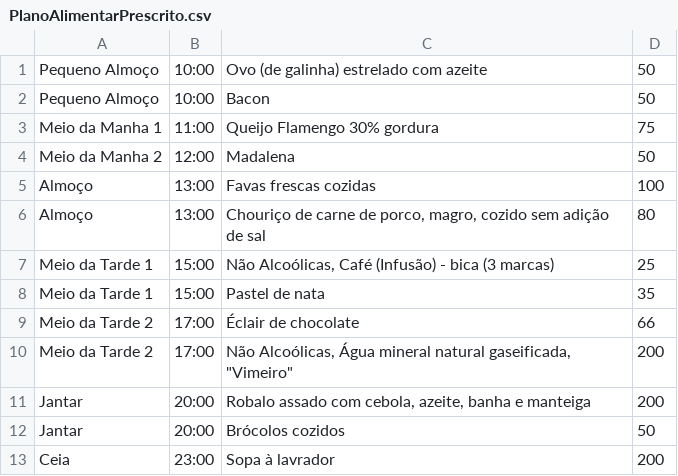
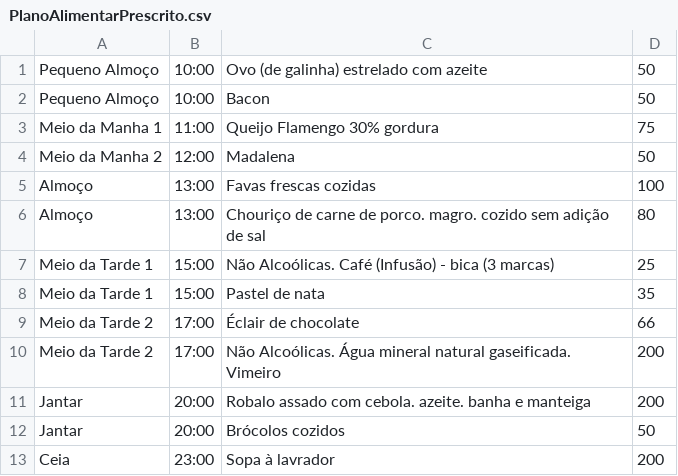
Before and after one commit to figueira01/TrabalhoES2_16067_16060_16045_16085, a CSV file: CSV/PlanoAlimentarPrescrito.csv, drawn as a sheet.

Commit message:
Merge branch 'Bruno' of https://github.com/figueira01/TrabalhoES2_16067_16060_16045_16085
# Conflicts:
#	TrabalhoFinalES2.iml
#	src/es2/com/Client.java
#	testes/TestPlanoAlimentar.java

```diff
--- a/CSV/PlanoAlimentarPrescrito.csv
+++ b/CSV/PlanoAlimentarPrescrito.csv
@@ -5,8 +5,8 @@ Meio da Manha 2;12:00;Madalena;50
 Almoço;13:00;Favas frescas cozidas;100
-Almoço;13:00;Chouriço de carne de porco, magro, cozido sem adição de sal;80
-Meio da Tarde 1;15:00;Não Alcoólicas, Café (Infusão) - bica (3 marcas);25
+Almoço;13:00;Chouriço de carne de porco. magro. cozido sem adição de sal;80
+Meio da Tarde 1;15:00;Não Alcoólicas. Café (Infusão) - bica (3 marcas);25
 Meio da Tarde 1;15:00;Pastel de nata;35
 Meio da Tarde 2;17:00;Éclair de chocolate;66
-Meio da Tarde 2;17:00;"Não Alcoólicas, Água mineral natural gaseificada, ""Vimeiro""";200
-Jantar;20:00;Robalo assado com cebola, azeite, banha e manteiga;200
+Meio da Tarde 2;17:00;Não Alcoólicas. Água mineral natural gaseificada. Vimeiro;200
+Jantar;20:00;Robalo assado com cebola. azeite. banha e manteiga;200
 Jantar;20:00;Brócolos cozidos;50
```
Also changed, not shown: 3 other files.
